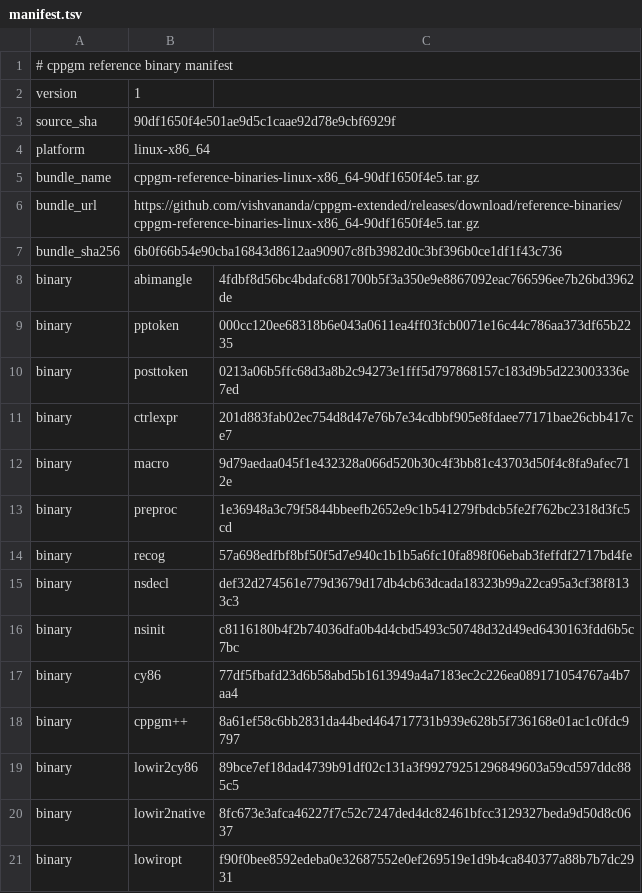
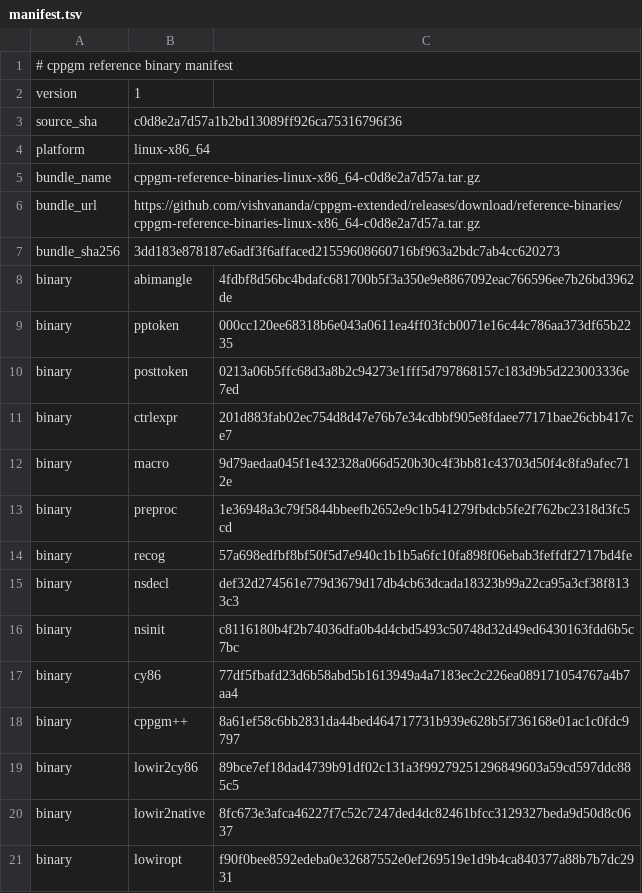
Before and after one commit to vishvananda/cppgm-assignments, a TSV file: reference-binaries/manifest.tsv, drawn as a sheet.

Commit message:
Export assignments from cppgm-extended c0d8e2a7d57a

```diff
--- a/reference-binaries/manifest.tsv
+++ b/reference-binaries/manifest.tsv
@@ -2,7 +2,7 @@
 version	1
-source_sha	90df1650f4e501ae9d5c1caae92d78e9cbf6929f
+source_sha	c0d8e2a7d57a1b2bd13089ff926ca75316796f36
 platform	linux-x86_64
-bundle_name	cppgm-reference-binaries-linux-x86_64-90df1650f4e5.tar.gz
-bundle_url	https://github.com/vishvananda/cppgm-extended/releases/download/reference-binaries/cppgm-reference-binaries-linux-x86_64-90df1650f4e5.tar.gz
-bundle_sha256	6b0f66b54e90cba16843d8612aa90907c8fb3982d0c3bf396b0ce1df1f43c736
+bundle_name	cppgm-reference-binaries-linux-x86_64-c0d8e2a7d57a.tar.gz
+bundle_url	https://github.com/vishvananda/cppgm-extended/releases/download/reference-binaries/cppgm-reference-binaries-linux-x86_64-c0d8e2a7d57a.tar.gz
+bundle_sha256	3dd183e878187e6adf3f6affaced21559608660716bf963a2bdc7ab4cc620273
 binary	abimangle	4fdbf8d56bc4bdafc681700b5f3a350e9e8867092eac766596ee7b26bd3962de
```
Also changed, not shown: 5 other files.
